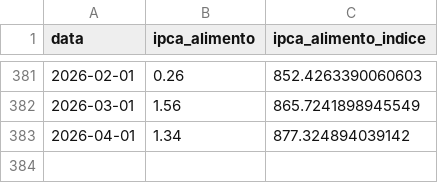
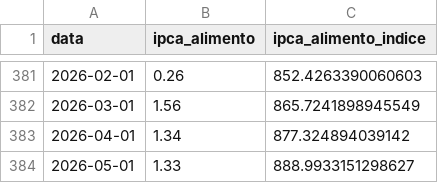
Before and after one commit to rodolfofernandescff/real-analytics, a CSV file: assets/cache_food.csv, drawn as a sheet; only a part is shown, gaps mark what is left out; the diff names each change by its address in the sheet, - before the commit and + after, or states it on an @@ line.

```diff
--- a/assets/cache_food.csv
+++ b/assets/cache_food.csv
+row 384: 2026-05-01 | 1.33 | 888.9933151298627
```
Also changed, not shown: assets/cache_dolar.csv, assets/cache_ipca.csv, 7 other files.
